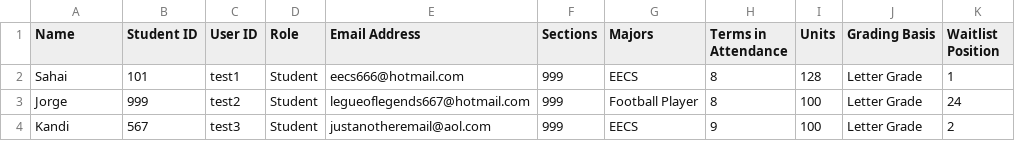
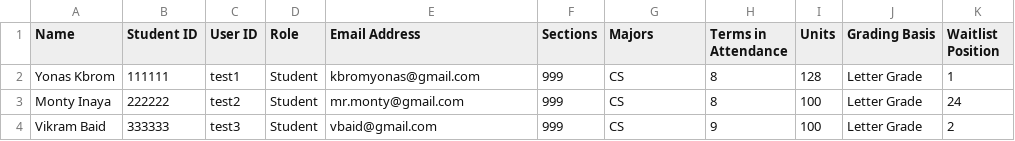
Before and after one commit to saasbook/enrollme, a CSV file: features/csv_upload/test.csv, drawn as a sheet.

```diff
--- a/features/csv_upload/test.csv
+++ b/features/csv_upload/test.csv
@@ -1,4 +1,4 @@
 Name,Student ID,User ID,Role,Email Address,Sections,Majors,Terms in Attendance,Units,Grading Basis,Waitlist Position
-Sahai,101,test1,Student,eecs666@hotmail.com,999,EECS,8,128,Letter Grade,1
-Jorge,999,test2,Student,legueoflegends667@hotmail.com,999,Football Player,8,100,Letter Grade,24
-Kandi,567,test3,Student,justanotheremail@aol.com,999,EECS,9,100,Letter Grade,2
+Yonas Kbrom,111111,test1,Student,kbromyonas@gmail.com,999,CS,8,128,Letter Grade,1
+Monty Inaya,222222,test2,Student,mr.monty@gmail.com,999,CS,8,100,Letter Grade,24
+Vikram Baid,333333,test3,Student,vbaid@gmail.com,999,CS,9,100,Letter Grade,2
```
Also changed, not shown: 7 other files.
